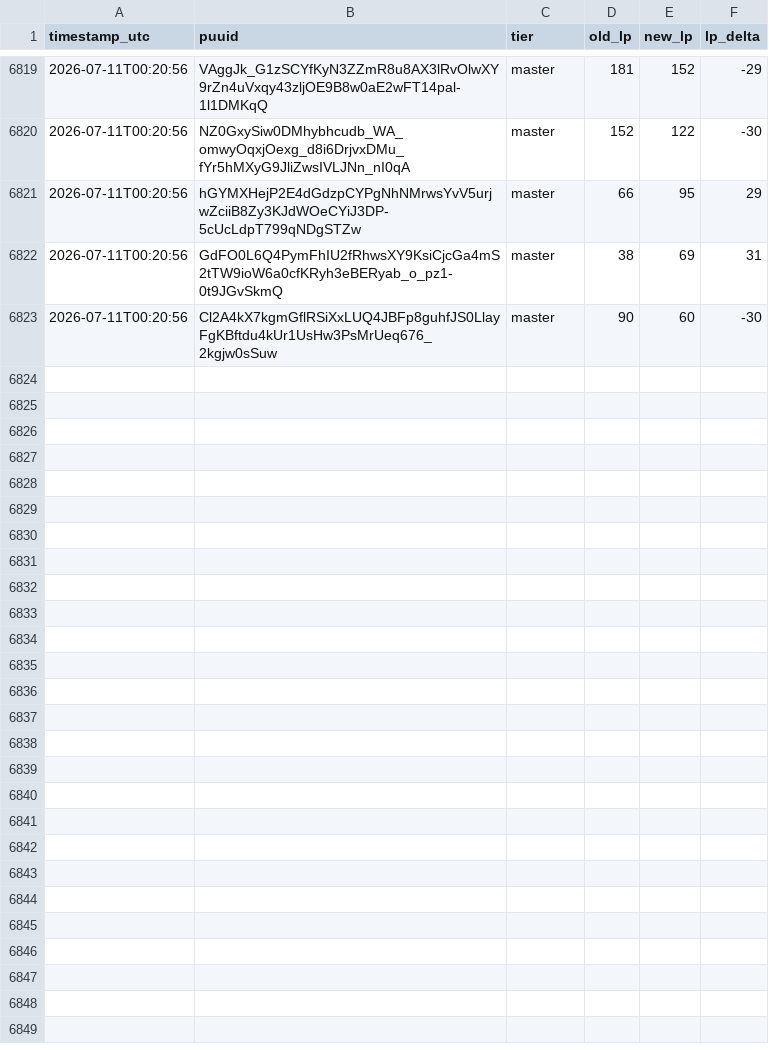
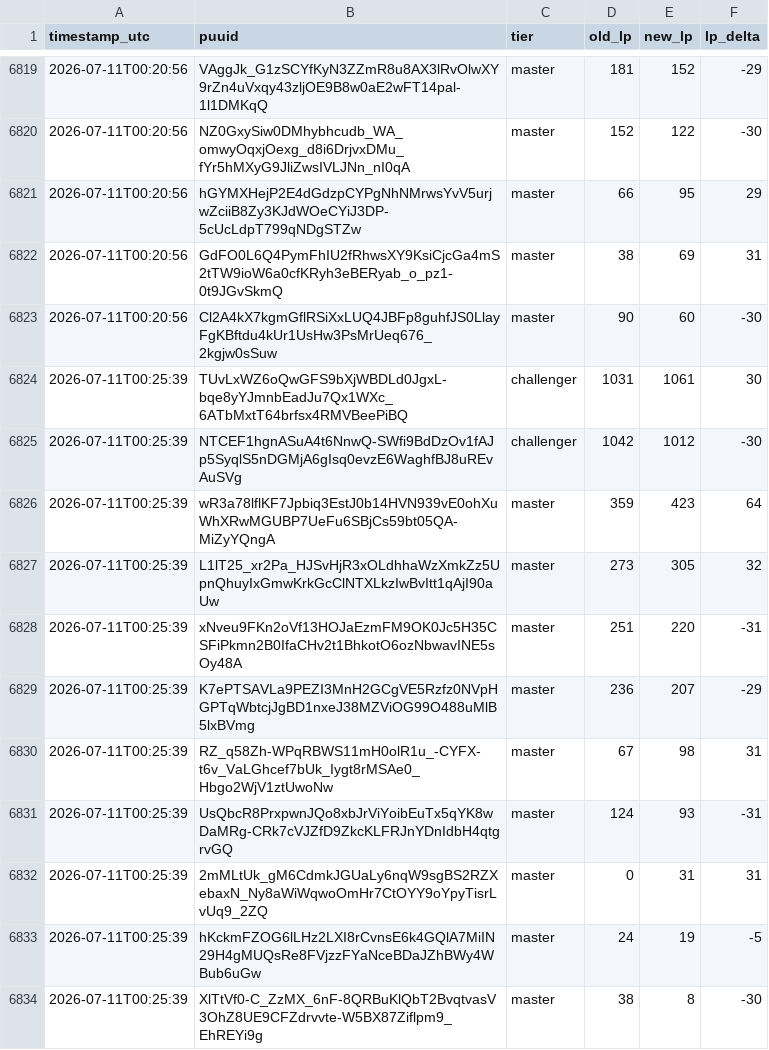
Before and after one commit to aasilvestre/lol-flex-tracker-3, a CSV file: data/lp_changes.csv, drawn as a sheet; only a part is shown, gaps mark what is left out; the diff names each change by its address in the sheet, - before the commit and + after, or states it on an @@ line.

```diff
--- a/data/lp_changes.csv
+++ b/data/lp_changes.csv
+row 6824: 2026-07-11T00:25:39 | TUvLxWZ6oQwGFS9bXjWBDLd0JgxL-bqe8yYJmnbEadJu7Qx1WXc_6ATbMxtT64brfsx4RMVBeePiBQ | challenger | 1031 | 1061 | 30
+row 6825: 2026-07-11T00:25:39 | NTCEF1hgnASuA4t6NnwQ-SWfi9BdDzOv1fAJp5SyqlS5nDGMjA6gIsq0evzE6WaghfBJ8uREvAuSVg | challenger | 1042 | 1012 | -30
+row 6826: 2026-07-11T00:25:39 | wR3a78lflKF7Jpbiq3EstJ0b14HVN939vE0ohXuWhXRwMGUBP7UeFu6SBjCs59bt05QA-MiZyYQngA | master | 359 | 423 | 64
+row 6827: 2026-07-11T00:25:39 | L1lT25_xr2Pa_HJSvHjR3xOLdhhaWzXmkZz5UpnQhuyIxGmwKrkGcClNTXLkzIwBvItt1qAjI90aUw | master | 273 | 305 | 32
+row 6828: 2026-07-11T00:25:39 | xNveu9FKn2oVf13HOJaEzmFM9OK0Jc5H35CSFiPkmn2B0IfaCHv2t1BhkotO6ozNbwavINE5sOy48A | master | 251 | 220 | -31
+row 6829: 2026-07-11T00:25:39 | K7ePTSAVLa9PEZI3MnH2GCgVE5Rzfz0NVpHGPTqWbtcjJgBD1nxeJ38MZViOG99O488uMlB5lxBVmg | master | 236 | 207 | -29
+row 6830: 2026-07-11T00:25:39 | RZ_q58Zh-WPqRBWS11mH0olR1u_-CYFX-t6v_VaLGhcef7bUk_Iygt8rMSAe0_Hbgo2WjV1ztUwoNw | master | 67 | 98 | 31
+row 6831: 2026-07-11T00:25:39 | UsQbcR8PrxpwnJQo8xbJrViYoibEuTx5qYK8wDaMRg-CRk7cVJZfD9ZkcKLFRJnYDnIdbH4qtgrvGQ | master | 124 | 93 | -31
+row 6832: 2026-07-11T00:25:39 | 2mMLtUk_gM6CdmkJGUaLy6nqW9sgBS2RZXebaxN_Ny8aWiWqwoOmHr7CtOYY9oYpyTisrLvUq9_2ZQ | master | 0 | 31 | 31
+row 6833: 2026-07-11T00:25:39 | hKckmFZOG6lLHz2LXI8rCvnsE6k4GQlA7MiIN29H4gMUQsRe8FVjzzFYaNceBDaJZhBWy4WBub6uGw | master | 24 | 19 | -5
+row 6834: 2026-07-11T00:25:39 | XlTtVf0-C_ZzMX_6nF-8QRBuKlQbT2BvqtvasV3OhZ8UE9CFZdrvvte-W5BX87Ziflpm9_EhREYi9g | master | 38 | 8 | -30
```
Also changed, not shown: data/player_current.csv, data/snapshots.csv.
